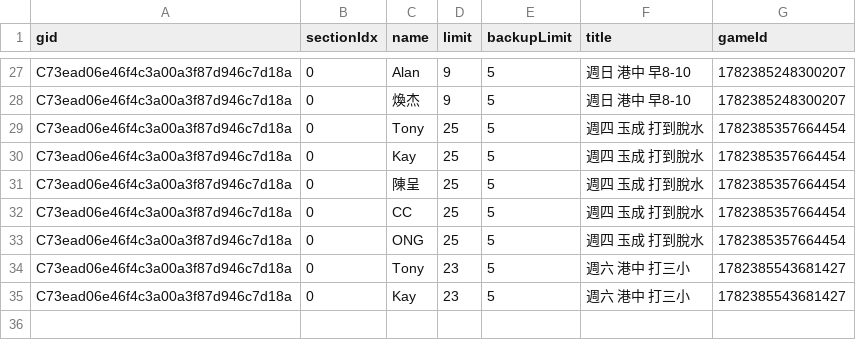
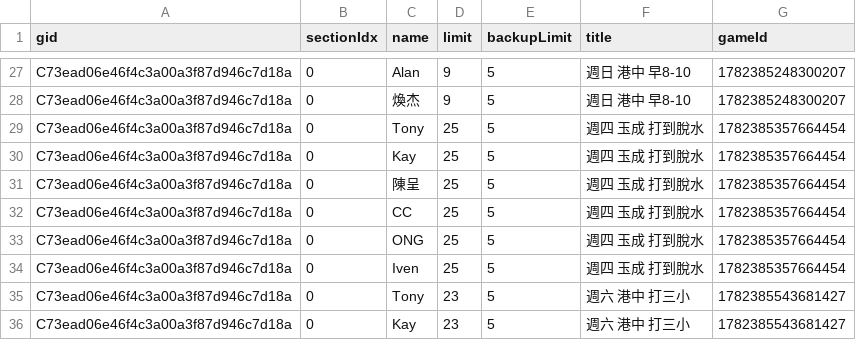
Before and after one commit to BSTony/TonysBadmintonGroup, a CSV file: data/registrations.csv, drawn as a sheet; only a part is shown, gaps mark what is left out; the diff names each change by its address in the sheet, - before the commit and + after, or states it on an @@ line.

Commit message:
Update current list snapshot: 週四 玉成 打到脫水

```diff
--- a/data/registrations.csv
+++ b/data/registrations.csv
+row 34: C73ead06e46f4c3a00a3f87d946c7d18a | 0 | Iven | 25 | 5 | 週四 玉成 打到脫水 | 1782385357664454
```
